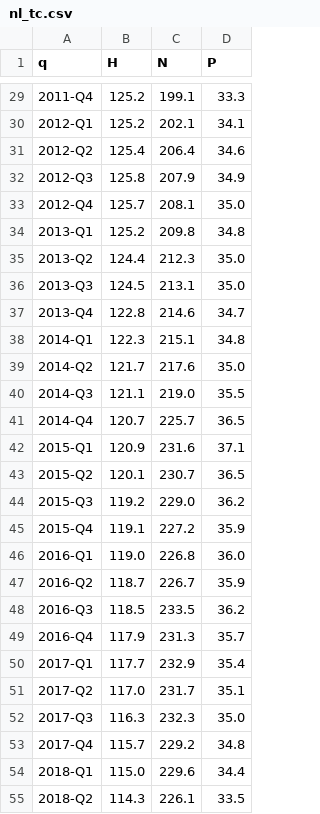
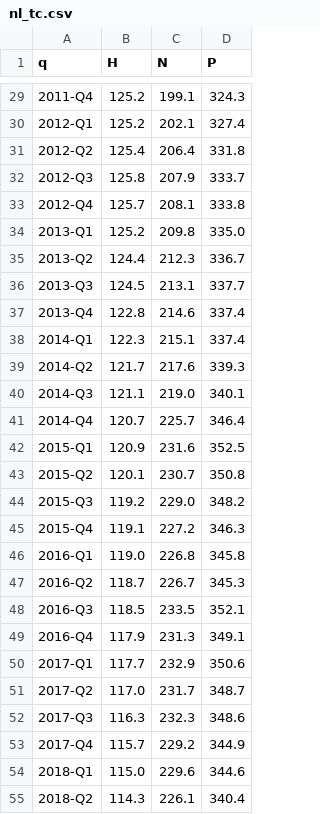
Before and after one commit to johnhz0229/Netherland_CCyB, a CSV file: data/nl_tc.csv, drawn as a sheet; only a part is shown, gaps mark what is left out; the diff covers the shown part only.

```diff
--- a/data/nl_tc.csv
+++ b/data/nl_tc.csv
@@ -29,27 +29,27 @@ q,H,N,P
-2011-Q4,125.2,199.1,33.3
-2012-Q1,125.2,202.1,34.1
-2012-Q2,125.4,206.4,34.6
-2012-Q3,125.8,207.9,34.9
-2012-Q4,125.7,208.1,35.0
-2013-Q1,125.2,209.8,34.8
-2013-Q2,124.4,212.3,35.0
-2013-Q3,124.5,213.1,35.0
-2013-Q4,122.8,214.6,34.7
-2014-Q1,122.3,215.1,34.8
-2014-Q2,121.7,217.6,35.0
-2014-Q3,121.1,219.0,35.5
-2014-Q4,120.7,225.7,36.5
-2015-Q1,120.9,231.6,37.1
-2015-Q2,120.1,230.7,36.5
-2015-Q3,119.2,229.0,36.2
-2015-Q4,119.1,227.2,35.9
-2016-Q1,119.0,226.8,36.0
-2016-Q2,118.7,226.7,35.9
-2016-Q3,118.5,233.5,36.2
-2016-Q4,117.9,231.3,35.7
-2017-Q1,117.7,232.9,35.4
-2017-Q2,117.0,231.7,35.1
-2017-Q3,116.3,232.3,35.0
-2017-Q4,115.7,229.2,34.8
-2018-Q1,115.0,229.6,34.4
-2018-Q2,114.3,226.1,33.5
+2011-Q4,125.2,199.1,324.3
+2012-Q1,125.2,202.1,327.4
+2012-Q2,125.4,206.4,331.8
+2012-Q3,125.8,207.9,333.7
+2012-Q4,125.7,208.1,333.8
+2013-Q1,125.2,209.8,335.0
+2013-Q2,124.4,212.3,336.7
+2013-Q3,124.5,213.1,337.7
+2013-Q4,122.8,214.6,337.4
+2014-Q1,122.3,215.1,337.4
+2014-Q2,121.7,217.6,339.3
+2014-Q3,121.1,219.0,340.1
+2014-Q4,120.7,225.7,346.4
+2015-Q1,120.9,231.6,352.5
+2015-Q2,120.1,230.7,350.8
+2015-Q3,119.2,229.0,348.2
+2015-Q4,119.1,227.2,346.3
+2016-Q1,119.0,226.8,345.8
+2016-Q2,118.7,226.7,345.3
+2016-Q3,118.5,233.5,352.1
+2016-Q4,117.9,231.3,349.1
+2017-Q1,117.7,232.9,350.6
+2017-Q2,117.0,231.7,348.7
+2017-Q3,116.3,232.3,348.6
+2017-Q4,115.7,229.2,344.9
+2018-Q1,115.0,229.6,344.6
+2018-Q2,114.3,226.1,340.4
```
Also changed, not shown: 58 edited cells elsewhere in this file, data/nl_bis.csv, data/nl_gaps.csv, 18 other files.
